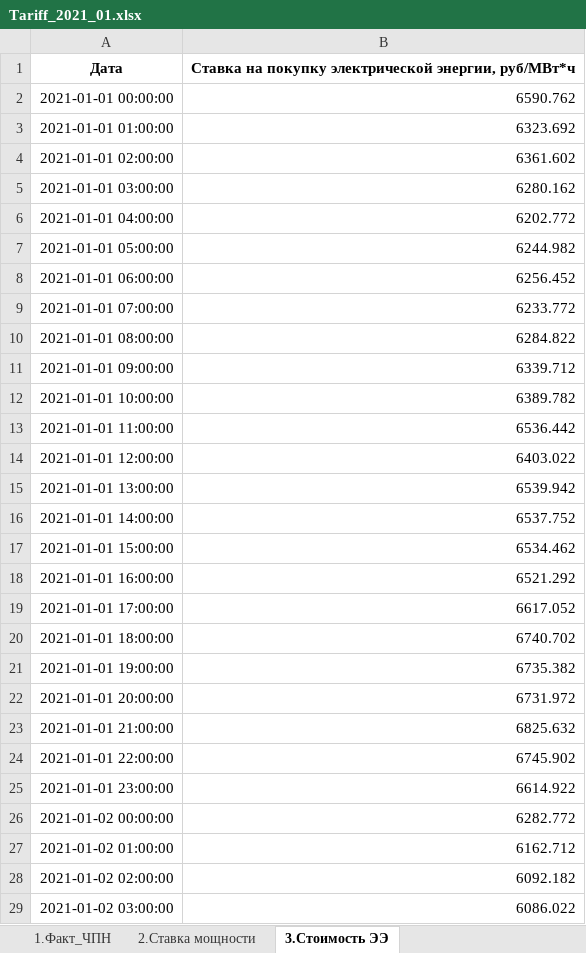
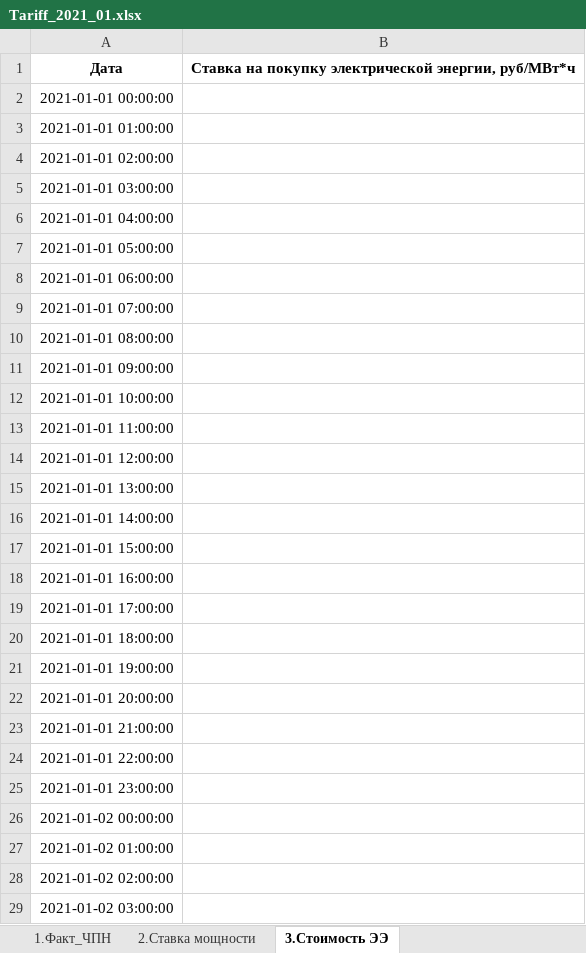
Before and after one commit to Randyrofed/Local_Control_system, an Excel workbook: EXPORT_DATA/Tariff_2021_01.xlsx, sheet 3.Стоимость ЭЭ, drawn as a sheet; only a part is shown; values as stored, in another font and other column widths than the file's, no borders; the diff covers the shown part only; the diff names each change by its address in the sheet, - before the commit and + after, or states it on an @@ line.

Commit message:
Парсинг тарифов
Дополнения.
Изменены форматы дат для функции tariff parsing

```diff
--- a/EXPORT_DATA/Tariff_2021_01.xlsx (sheet 3.Стоимость ЭЭ)
+++ b/EXPORT_DATA/Tariff_2021_01.xlsx (sheet 3.Стоимость ЭЭ)
-B2: 6590.762
+B2: (empty)
-B3: 6323.692
+B3: (empty)
-B4: 6361.602
+B4: (empty)
-B5: 6280.162
+B5: (empty)
-B6: 6202.772
+B6: (empty)
-B7: 6244.982
+B7: (empty)
-B8: 6256.452
+B8: (empty)
-B9: 6233.772
+B9: (empty)
-B10: 6284.822
+B10: (empty)
-B11: 6339.712
+B11: (empty)
-B12: 6389.782
+B12: (empty)
-B13: 6536.442
+B13: (empty)
-B14: 6403.022
+B14: (empty)
-B15: 6539.942
+B15: (empty)
-B16: 6537.752
+B16: (empty)
-B17: 6534.462
+B17: (empty)
-B18: 6521.292
+B18: (empty)
-B19: 6617.052
+B19: (empty)
-B20: 6740.702
+B20: (empty)
-B21: 6735.382
+B21: (empty)
-B22: 6731.972
+B22: (empty)
-B23: 6825.632
+B23: (empty)
-B24: 6745.902
+B24: (empty)
-B25: 6614.922
+B25: (empty)
-B26: 6282.772
+B26: (empty)
-B27: 6162.712
+B27: (empty)
-B28: 6092.182
+B28: (empty)
-B29: 6086.022
+B29: (empty)
```
Also changed, not shown: 716 edited cells elsewhere in this sheet, sheet 2.Ставка мощности, EXPORT_DATA/Tariff_2021_02.xlsx, 6 other files.
